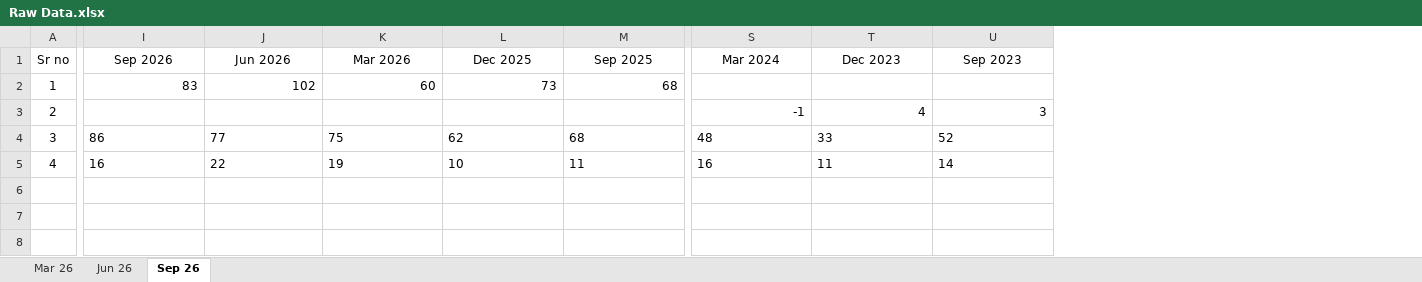
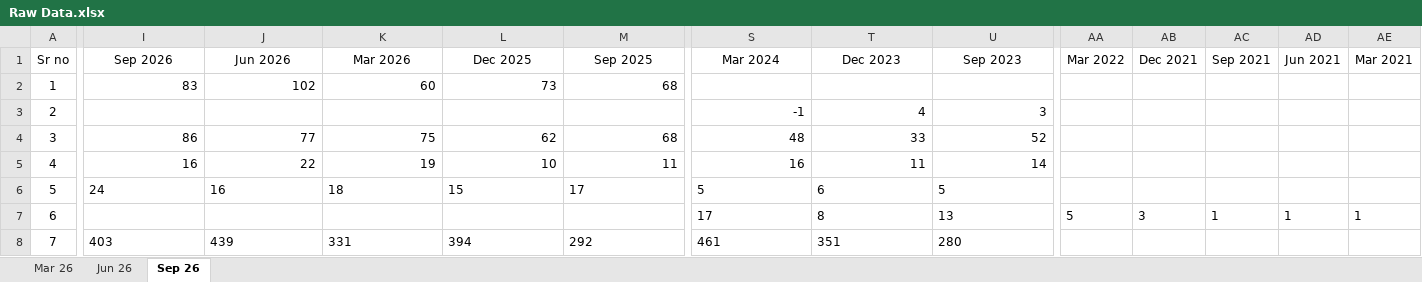
Before and after one commit to thakkars/Quarterly_Profit_Surge, an Excel workbook: Raw Data.xlsx, sheet Sep 26, drawn as a sheet; only a part is shown, gaps mark what is left out; values as stored, in another font and other column widths than the file's, no borders; rows hold the shown columns only; the diff covers the shown part only; the diff names each change by its address in the sheet, - before the commit and + after, or states it on an @@ line.

```diff
--- a/Raw Data.xlsx (sheet Sep 26)
+++ b/Raw Data.xlsx (sheet Sep 26)
+column AA (Mar 2022), empty
+column AB (Dec 2021), empty
+column AC (Sep 2021), empty
+column AD (Jun 2021), empty
+column AE (Mar 2021), empty
-I4:U5 alignment: left
+I4:U5 alignment: right
+row 6: 5 | 24 | 16 | 18 | 15 | 17 | 5 | 6 | 5
+row 7: 6 |  |  |  |  |  | 17 | 8 | 13 | 5 | 3 | 1 | 1 | 1
+row 8: 7 | 403 | 439 | 331 | 394 | 292 | 461 | 351 | 280
```
Also changed, not shown: cell formats elsewhere in this sheet, 2 other files.
